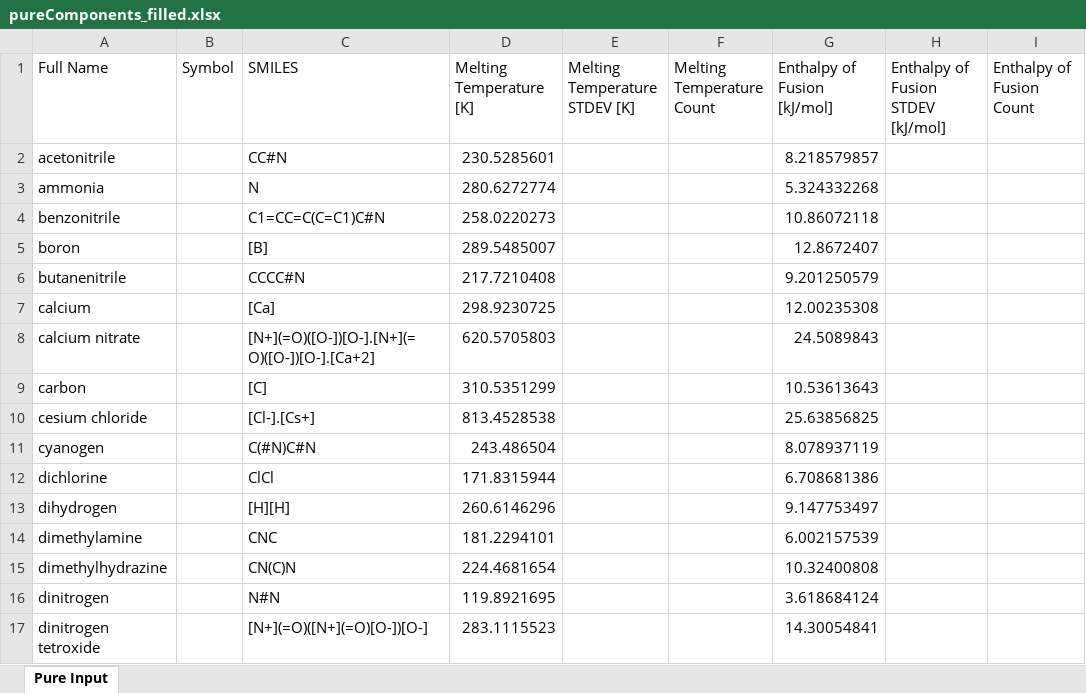
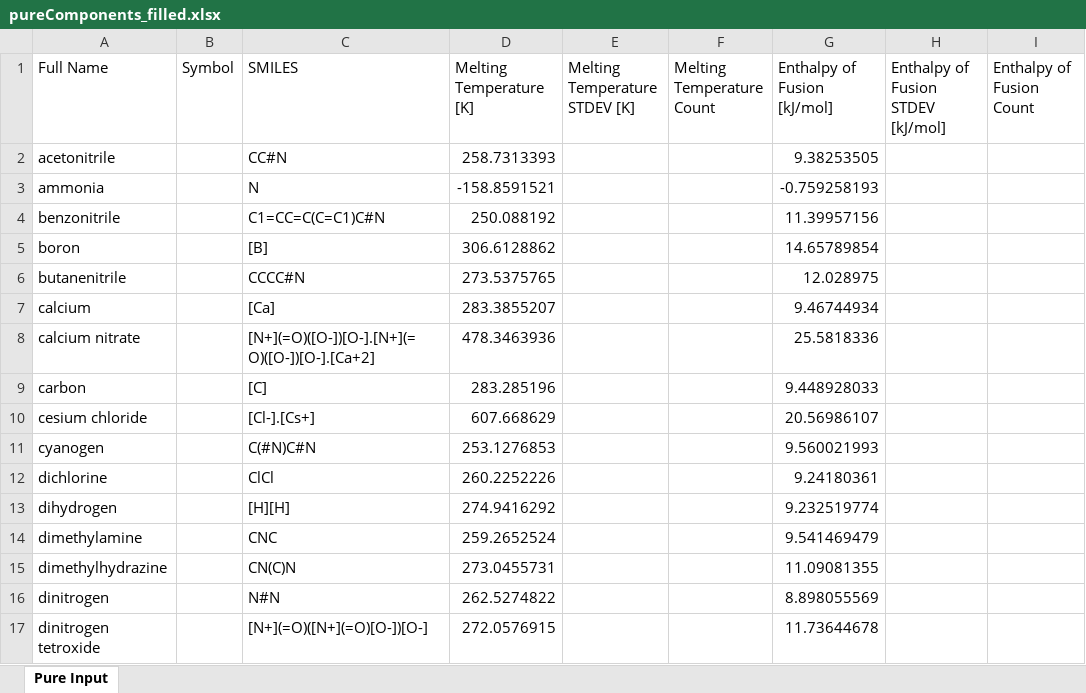
Before and after one commit to AlexGlotov117/chem-forge, an Excel workbook: data/output/20260922/pureComponents_filled.xlsx, sheet Pure Input, drawn as a sheet; only a part is shown; values as stored, in another font and other column widths than the file's, no borders; the diff covers the shown part only; the diff names each change by its address in the sheet, - before the commit and + after, or states it on an @@ line.

```diff
--- a/data/output/20260922/pureComponents_filled.xlsx (sheet Pure Input)
+++ b/data/output/20260922/pureComponents_filled.xlsx (sheet Pure Input)
-D2 (Melting Temperature [K]): 230.5285601
+D2 (Melting Temperature [K]): 258.7313393
-G2 (Enthalpy of Fusion [kJ/mol]): 8.218579857
+G2 (Enthalpy of Fusion [kJ/mol]): 9.38253505
-D3 (Melting Temperature [K]): 280.6272774
+D3 (Melting Temperature [K]): -158.8591521
-G3 (Enthalpy of Fusion [kJ/mol]): 5.324332268
+G3 (Enthalpy of Fusion [kJ/mol]): -0.759258193
-D4 (Melting Temperature [K]): 258.0220273
+D4 (Melting Temperature [K]): 250.088192
-G4 (Enthalpy of Fusion [kJ/mol]): 10.86072118
+G4 (Enthalpy of Fusion [kJ/mol]): 11.39957156
-D5 (Melting Temperature [K]): 289.5485007
+D5 (Melting Temperature [K]): 306.6128862
-G5 (Enthalpy of Fusion [kJ/mol]): 12.8672407
+G5 (Enthalpy of Fusion [kJ/mol]): 14.65789854
-D6 (Melting Temperature [K]): 217.7210408
+D6 (Melting Temperature [K]): 273.5375765
-G6 (Enthalpy of Fusion [kJ/mol]): 9.201250579
+G6 (Enthalpy of Fusion [kJ/mol]): 12.028975
-D7 (Melting Temperature [K]): 298.9230725
+D7 (Melting Temperature [K]): 283.3855207
-G7 (Enthalpy of Fusion [kJ/mol]): 12.00235308
+G7 (Enthalpy of Fusion [kJ/mol]): 9.46744934
-D8 (Melting Temperature [K]): 620.5705803
+D8 (Melting Temperature [K]): 478.3463936
-G8 (Enthalpy of Fusion [kJ/mol]): 24.5089843
+G8 (Enthalpy of Fusion [kJ/mol]): 25.5818336
-D9 (Melting Temperature [K]): 310.5351299
+D9 (Melting Temperature [K]): 283.285196
-G9 (Enthalpy of Fusion [kJ/mol]): 10.53613643
+G9 (Enthalpy of Fusion [kJ/mol]): 9.448928033
-D10 (Melting Temperature [K]): 813.4528538
+D10 (Melting Temperature [K]): 607.668629
-G10 (Enthalpy of Fusion [kJ/mol]): 25.63856825
+G10 (Enthalpy of Fusion [kJ/mol]): 20.56986107
-D11 (Melting Temperature [K]): 243.486504
+D11 (Melting Temperature [K]): 253.1276853
-G11 (Enthalpy of Fusion [kJ/mol]): 8.078937119
+G11 (Enthalpy of Fusion [kJ/mol]): 9.560021993
-D12 (Melting Temperature [K]): 171.8315944
+D12 (Melting Temperature [K]): 260.2252226
-G12 (Enthalpy of Fusion [kJ/mol]): 6.708681386
+G12 (Enthalpy of Fusion [kJ/mol]): 9.24180361
-D13 (Melting Temperature [K]): 260.6146296
+D13 (Melting Temperature [K]): 274.9416292
-G13 (Enthalpy of Fusion [kJ/mol]): 9.147753497
+G13 (Enthalpy of Fusion [kJ/mol]): 9.232519774
-D14 (Melting Temperature [K]): 181.2294101
+D14 (Melting Temperature [K]): 259.2652524
-G14 (Enthalpy of Fusion [kJ/mol]): 6.002157539
+G14 (Enthalpy of Fusion [kJ/mol]): 9.541469479
-D15 (Melting Temperature [K]): 224.4681654
+D15 (Melting Temperature [K]): 273.0455731
-G15 (Enthalpy of Fusion [kJ/mol]): 10.32400808
+G15 (Enthalpy of Fusion [kJ/mol]): 11.09081355
-D16 (Melting Temperature [K]): 119.8921695
+D16 (Melting Temperature [K]): 262.5274822
-G16 (Enthalpy of Fusion [kJ/mol]): 3.618684124
+G16 (Enthalpy of Fusion [kJ/mol]): 8.898055569
-D17 (Melting Temperature [K]): 283.1115523
+D17 (Melting Temperature [K]): 272.0576915
-G17 (Enthalpy of Fusion [kJ/mol]): 14.30054841
+G17 (Enthalpy of Fusion [kJ/mol]): 11.73644678
```
Also changed, not shown: 100 edited cells elsewhere in this sheet, data/output/20260922/combinations.xlsx, 7 other files.
